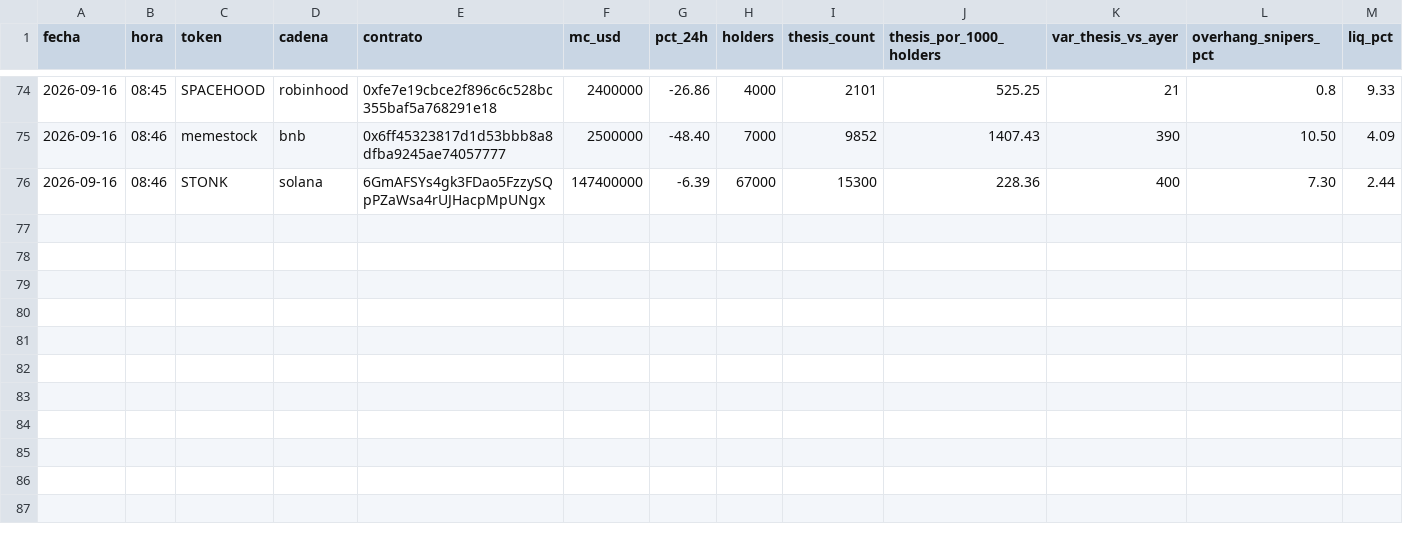
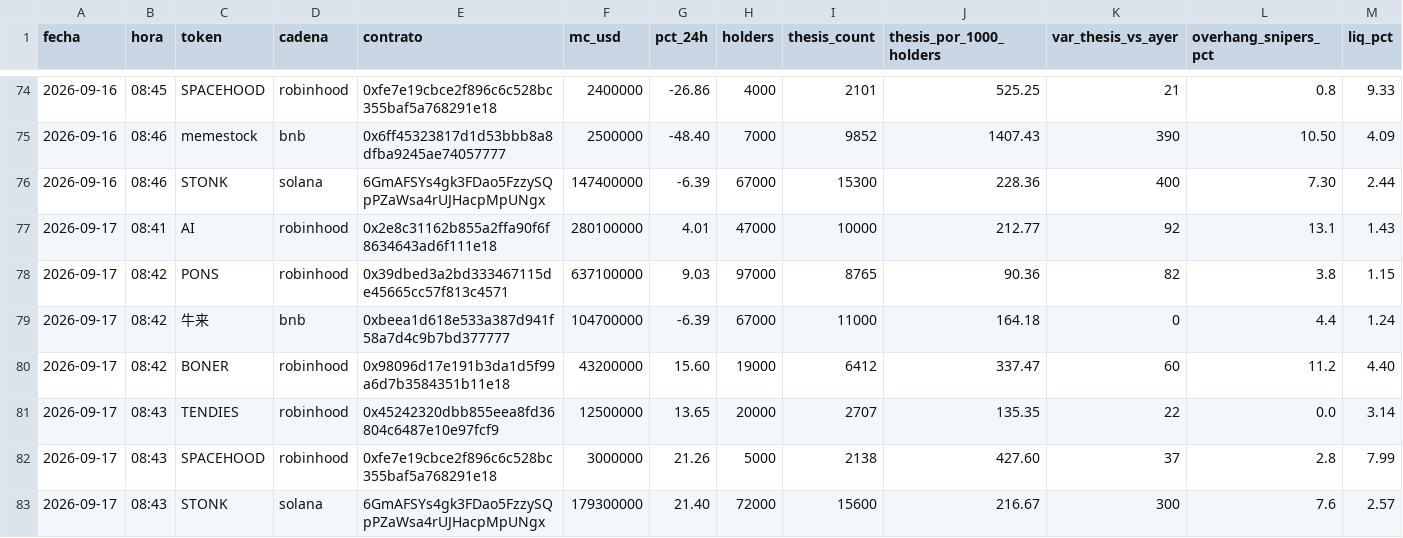
Before and after one commit to joseluis150-ui/trinchera, a CSV file: fichas-E.csv, drawn as a sheet; only a part is shown, gaps mark what is left out; rows hold the shown columns only; the diff names each change by its address in the sheet, - before the commit and + after, or states it on an @@ line.

```diff
--- a/fichas-E.csv
+++ b/fichas-E.csv
+row 77: 2026-09-17 | 08:41 | AI | robinhood | 0x2e8c31162b855a2ffa90f6f8634643ad6f111e18 | 280100000 | 4.01 | 47000 | 10000 | 212.77 | 92 | 13.1 | 1.43
+row 78: 2026-09-17 | 08:42 | PONS | robinhood | 0x39dbed3a2bd333467115de45665cc57f813c4571 | 637100000 | 9.03 | 97000 | 8765 | 90.36 | 82 | 3.8 | 1.15
+row 79: 2026-09-17 | 08:42 | 牛来 | bnb | 0xbeea1d618e533a387d941f58a7d4c9b7bd377777 | 104700000 | -6.39 | 67000 | 11000 | 164.18 | 0 | 4.4 | 1.24
+row 80: 2026-09-17 | 08:42 | BONER | robinhood | 0x98096d17e191b3da1d5f99a6d7b3584351b11e18 | 43200000 | 15.60 | 19000 | 6412 | 337.47 | 60 | 11.2 | 4.40
+row 81: 2026-09-17 | 08:43 | TENDIES | robinhood | 0x45242320dbb855eea8fd36804c6487e10e97fcf9 | 12500000 | 13.65 | 20000 | 2707 | 135.35 | 22 | 0.0 | 3.14
+row 82: 2026-09-17 | 08:43 | SPACEHOOD | robinhood | 0xfe7e19cbce2f896c6c528bc355baf5a768291e18 | 3000000 | 21.26 | 5000 | 2138 | 427.60 | 37 | 2.8 | 7.99
+row 83: 2026-09-17 | 08:43 | STONK | solana | 6GmAFSYs4gk3FDao5FzzySQpPZaWsa4rUJHacpMpUNgx | 179300000 | 21.40 | 72000 | 15600 | 216.67 | 300 | 7.6 | 2.57
```
Also changed, not shown: benchmarks.csv, control-perdedores.csv, 3 other files.
